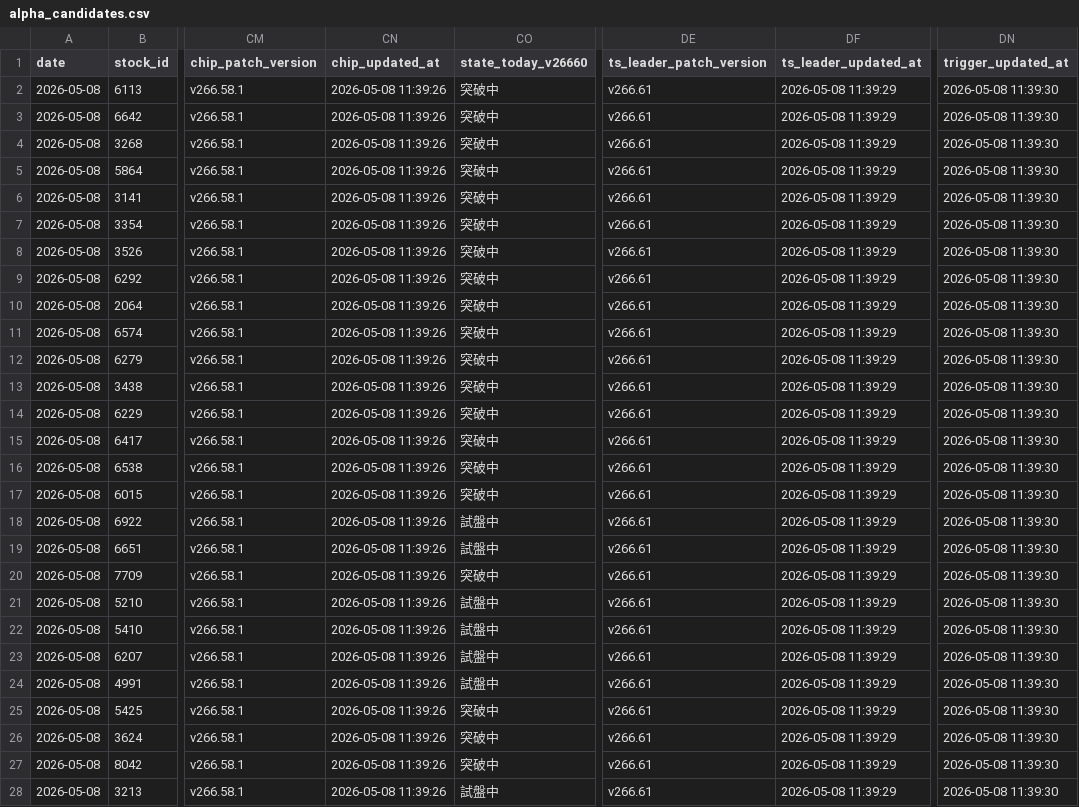
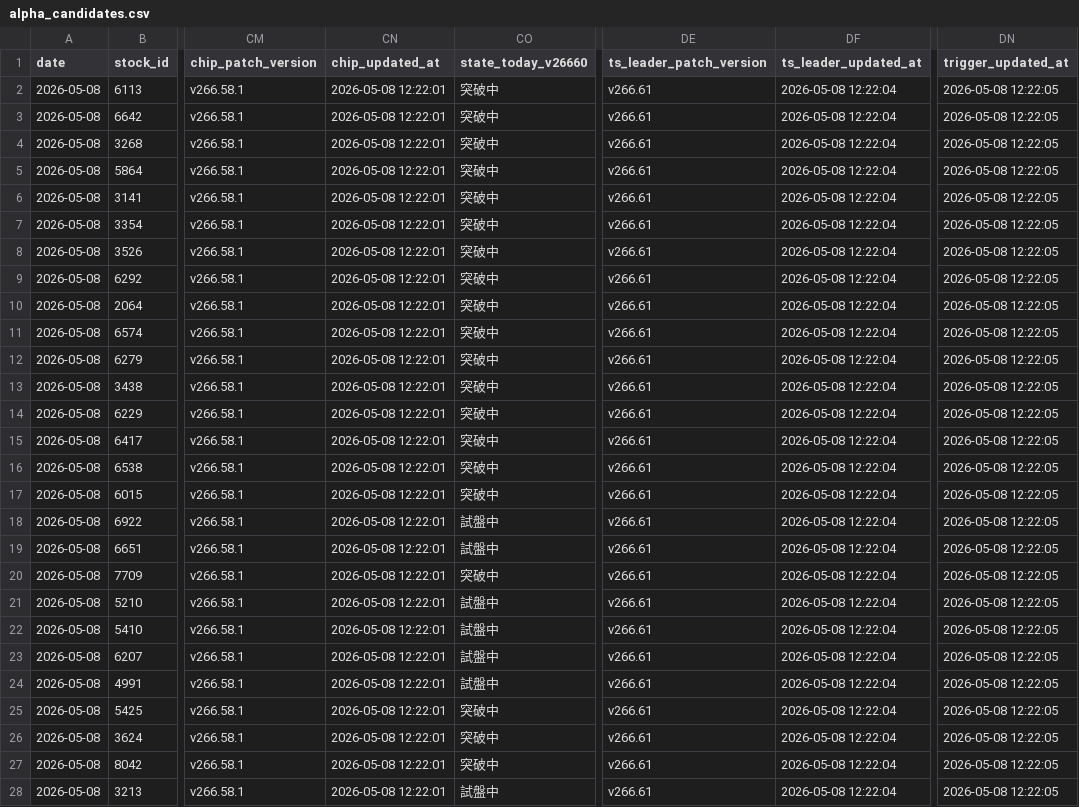
Before and after one commit to bichcs5566-alt/V204-app, a CSV file: alpha_candidates.csv, drawn as a sheet; only a part is shown, gaps mark what is left out; the diff covers the shown part only; the diff names each change by its address in the sheet, - before the commit and + after, or states it on an @@ line.

```diff
--- a/alpha_candidates.csv
+++ b/alpha_candidates.csv
-CN2:CN28 (chip_updated_at): 2026-05-08 11:39:26
+CN2:CN28 (chip_updated_at): 2026-05-08 12:22:01
-DF2:DF28 (ts_leader_updated_at): 2026-05-08 11:39:29
+DF2:DF28 (ts_leader_updated_at): 2026-05-08 12:22:04
-DN2:DN28 (trigger_updated_at): 2026-05-08 11:39:30
+DN2:DN28 (trigger_updated_at): 2026-05-08 12:22:05
```
Also changed, not shown: 99 edited cells elsewhere in this file, candidates.csv, core_candidates.csv, 46 other files.
